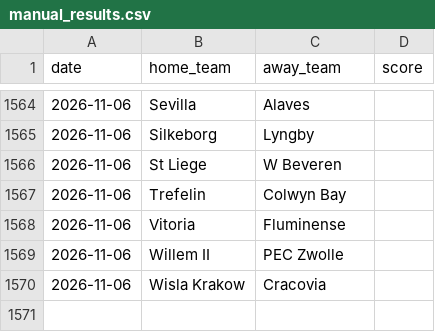
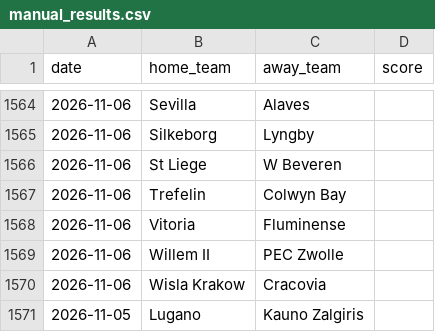
Before and after one commit to iobuyumbi/over-under, a CSV file: manual_results.csv, drawn as a sheet; only a part is shown, gaps mark what is left out; the diff names each change by its address in the sheet, - before the commit and + after, or states it on an @@ line.

Commit message:
Local run: predictions, reports, curated picks, results update (2026-11-02)

```diff
--- a/manual_results.csv
+++ b/manual_results.csv
+row 1571: 2026-11-05 | Lugano | Kauno Zalgiris
```
Also changed, not shown: 5 other files.
